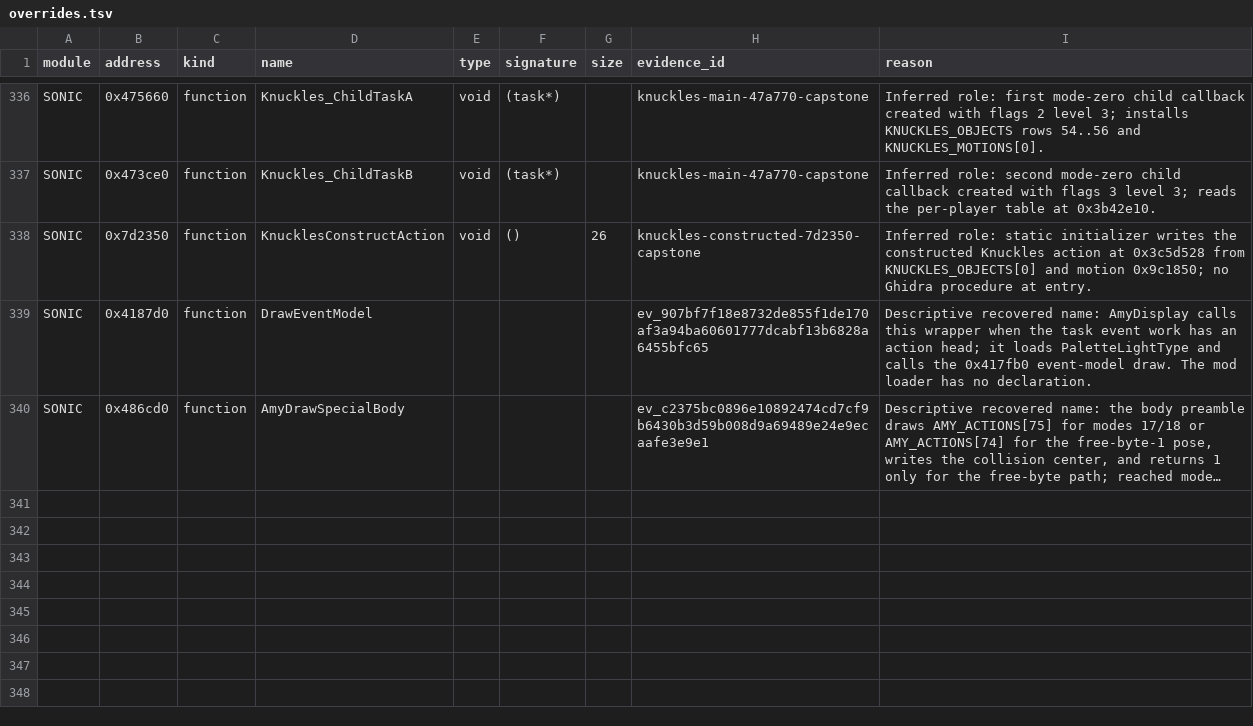
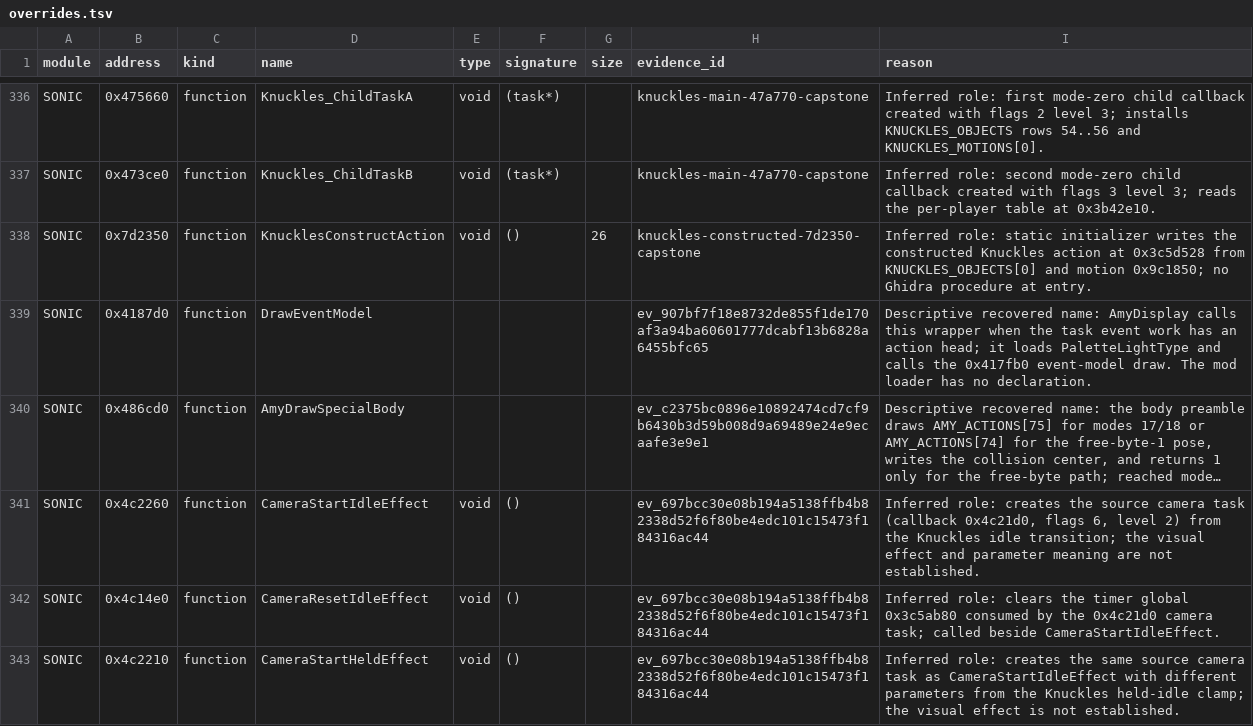
Before and after one commit to MCMike0399/sadx-macos, a TSV file: reference/symbols/overrides.tsv, drawn as a sheet; only a part is shown, gaps mark what is left out; long unchanged cells end in …; the diff names each change by its address in the sheet, - before the commit and + after, or states it on an @@ line.

Commit message:
feat(player): recover Knuckles_IdleState
Port 0x472010 into the Knuckles selection core: the equipment gate, the idle-timer arbitration between the attack-held and main paths, the 0x12 mode transition and the x87 speed adjustment. Idle free work and the task timer word get typed accessors; engine-pad held and attack-mask input come through binding callbacks. Camera and sound callees remain named seams.

```diff
--- a/reference/symbols/overrides.tsv
+++ b/reference/symbols/overrides.tsv
+row 341: SONIC | 0x4c2260 | function | CameraStartIdleEffect | void | () |  | ev_697bcc30e08b194a5138ffb4b82338d52f6f80be4edc101c15473f184316ac44 | Inferred role: creates the source camera task (callback 0x4c21d0, flags 6, level 2) from the Knuckles idle transition; the visual effect and parameter meaning are not established.
+row 342: SONIC | 0x4c14e0 | function | CameraResetIdleEffect | void | () |  | ev_697bcc30e08b194a5138ffb4b82338d52f6f80be4edc101c15473f184316ac44 | Inferred role: clears the timer global 0x3c5ab80 consumed by the 0x4c21d0 camera task; called beside CameraStartIdleEffect.
+row 343: SONIC | 0x4c2210 | function | CameraStartHeldEffect | void | () |  | ev_697bcc30e08b194a5138ffb4b82338d52f6f80be4edc101c15473f184316ac44 | Inferred role: creates the same source camera task as CameraStartIdleEffect with different parameters from the Knuckles held-idle clamp; the visual effect is not established.
```
Also changed, not shown: 8 other files.
